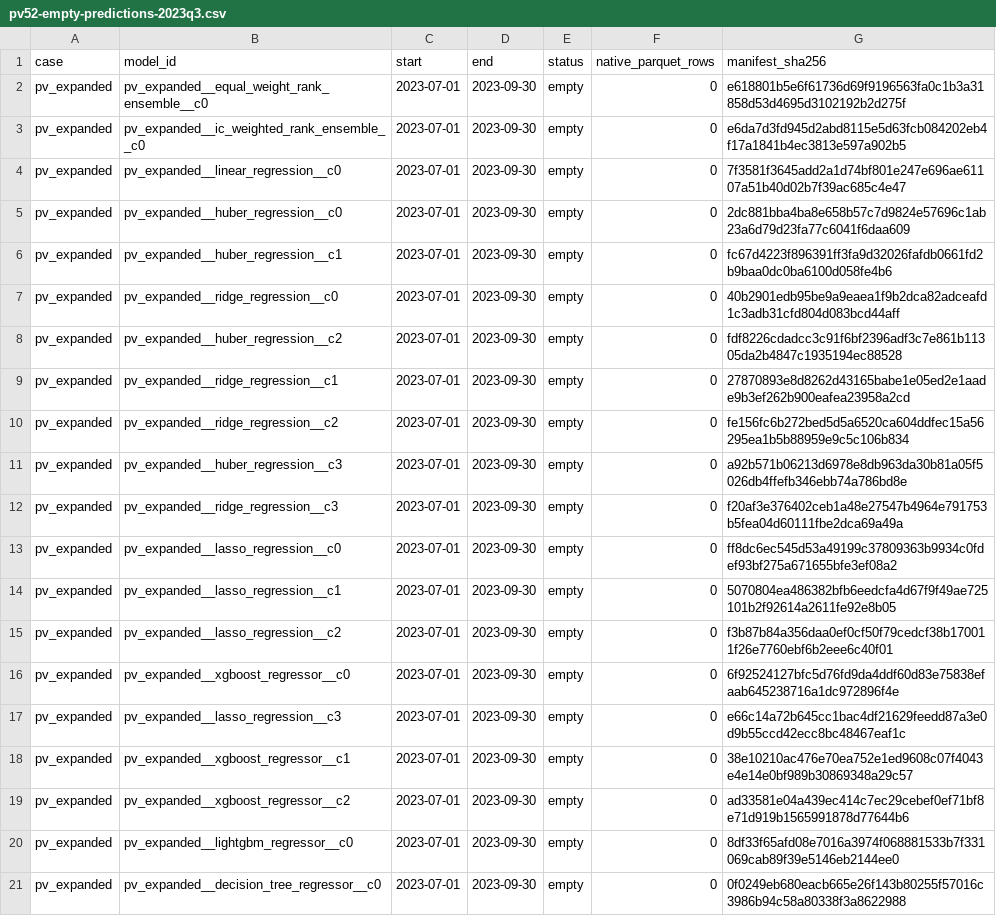
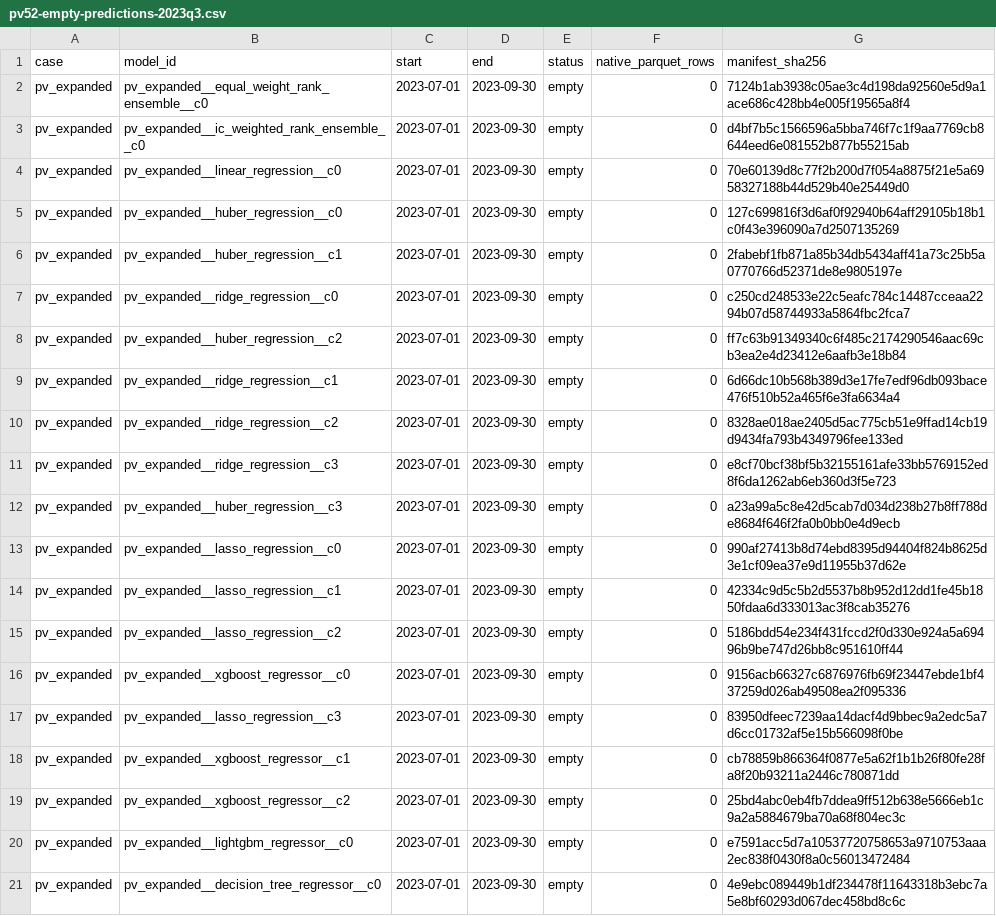
Before and after one commit to Sagiri317/quant-research-platform, a CSV file: reports/assets/a-share-full-20261021/pv52-empty-predictions-2023q3.csv, drawn as a sheet.

```diff
--- a/reports/assets/a-share-full-20261021/pv52-empty-predictions-2023q3.csv
+++ b/reports/assets/a-share-full-20261021/pv52-empty-predictions-2023q3.csv
@@ -1,21 +1,21 @@
 case,model_id,start,end,status,native_parquet_rows,manifest_sha256
-pv_expanded,pv_expanded__equal_weight_rank_ensemble__c0,2023-07-01,2023-09-30,empty,0,e618801b5e6f61736d69f9196563fa0c1b3a31858d53d4695d3102192b2d275f
-pv_expanded,pv_expanded__ic_weighted_rank_ensemble__c0,2023-07-01,2023-09-30,empty,0,e6da7d3fd945d2abd8115e5d63fcb084202eb4f17a1841b4ec3813e597a902b5
-pv_expanded,pv_expanded__linear_regression__c0,2023-07-01,2023-09-30,empty,0,7f3581f3645add2a1d74bf801e247e696ae61107a51b40d02b7f39ac685c4e47
-pv_expanded,pv_expanded__huber_regression__c0,2023-07-01,2023-09-30,empty,0,2dc881bba4ba8e658b57c7d9824e57696c1ab23a6d79d23fa77c6041f6daa609
-pv_expanded,pv_expanded__huber_regression__c1,2023-07-01,2023-09-30,empty,0,fc67d4223f896391ff3fa9d32026fafdb0661fd2b9baa0dc0ba6100d058fe4b6
-pv_expanded,pv_expanded__ridge_regression__c0,2023-07-01,2023-09-30,empty,0,40b2901edb95be9a9eaea1f9b2dca82adceafd1c3adb31cfd804d083bcd44aff
-pv_expanded,pv_expanded__huber_regression__c2,2023-07-01,2023-09-30,empty,0,fdf8226cdadcc3c91f6bf2396adf3c7e861b11305da2b4847c1935194ec88528
-pv_expanded,pv_expanded__ridge_regression__c1,2023-07-01,2023-09-30,empty,0,27870893e8d8262d43165babe1e05ed2e1aade9b3ef262b900eafea23958a2cd
-pv_expanded,pv_expanded__ridge_regression__c2,2023-07-01,2023-09-30,empty,0,fe156fc6b272bed5d5a6520ca604ddfec15a56295ea1b5b88959e9c5c106b834
-pv_expanded,pv_expanded__huber_regression__c3,2023-07-01,2023-09-30,empty,0,a92b571b06213d6978e8db963da30b81a05f5026db4ffefb346ebb74a786bd8e
-pv_expanded,pv_expanded__ridge_regression__c3,2023-07-01,2023-09-30,empty,0,f20af3e376402ceb1a48e27547b4964e791753b5fea04d60111fbe2dca69a49a
-pv_expanded,pv_expanded__lasso_regression__c0,2023-07-01,2023-09-30,empty,0,ff8dc6ec545d53a49199c37809363b9934c0fdef93bf275a671655bfe3ef08a2
-pv_expanded,pv_expanded__lasso_regression__c1,2023-07-01,2023-09-30,empty,0,5070804ea486382bfb6eedcfa4d67f9f49ae725101b2f92614a2611fe92e8b05
-pv_expanded,pv_expanded__lasso_regression__c2,2023-07-01,2023-09-30,empty,0,f3b87b84a356daa0ef0cf50f79cedcf38b170011f26e7760ebf6b2eee6c40f01
-pv_expanded,pv_expanded__xgboost_regressor__c0,2023-07-01,2023-09-30,empty,0,6f92524127bfc5d76fd9da4ddf60d83e75838efaab645238716a1dc972896f4e
-pv_expanded,pv_expanded__lasso_regression__c3,2023-07-01,2023-09-30,empty,0,e66c14a72b645cc1bac4df21629feedd87a3e0d9b55ccd42ecc8bc48467eaf1c
-pv_expanded,pv_expanded__xgboost_regressor__c1,2023-07-01,2023-09-30,empty,0,38e10210ac476e70ea752e1ed9608c07f4043e4e14e0bf989b30869348a29c57
-pv_expanded,pv_expanded__xgboost_regressor__c2,2023-07-01,2023-09-30,empty,0,ad33581e04a439ec414c7ec29cebef0ef71bf8e71d919b1565991878d77644b6
-pv_expanded,pv_expanded__lightgbm_regressor__c0,2023-07-01,2023-09-30,empty,0,8df33f65afd08e7016a3974f068881533b7f331069cab89f39e5146eb2144ee0
-pv_expanded,pv_expanded__decision_tree_regressor__c0,2023-07-01,2023-09-30,empty,0,0f0249eb680eacb665e26f143b80255f57016c3986b94c58a80338f3a8622988
+pv_expanded,pv_expanded__equal_weight_rank_ensemble__c0,2023-07-01,2023-09-30,empty,0,7124b1ab3938c05ae3c4d198da92560e5d9a1ace686c428bb4e005f19565a8f4
+pv_expanded,pv_expanded__ic_weighted_rank_ensemble__c0,2023-07-01,2023-09-30,empty,0,d4bf7b5c1566596a5bba746f7c1f9aa7769cb8644eed6e081552b877b55215ab
+pv_expanded,pv_expanded__linear_regression__c0,2023-07-01,2023-09-30,empty,0,70e60139d8c77f2b200d7f054a8875f21e5a6958327188b44d529b40e25449d0
+pv_expanded,pv_expanded__huber_regression__c0,2023-07-01,2023-09-30,empty,0,127c699816f3d6af0f92940b64aff29105b18b1c0f43e396090a7d2507135269
+pv_expanded,pv_expanded__huber_regression__c1,2023-07-01,2023-09-30,empty,0,2fabebf1fb871a85b34db5434aff41a73c25b5a0770766d52371de8e9805197e
+pv_expanded,pv_expanded__ridge_regression__c0,2023-07-01,2023-09-30,empty,0,c250cd248533e22c5eafc784c14487cceaa2294b07d58744933a5864fbc2fca7
+pv_expanded,pv_expanded__huber_regression__c2,2023-07-01,2023-09-30,empty,0,ff7c63b91349340c6f485c2174290546aac69cb3ea2e4d23412e6aafb3e18b84
+pv_expanded,pv_expanded__ridge_regression__c1,2023-07-01,2023-09-30,empty,0,6d66dc10b568b389d3e17fe7edf96db093bace476f510b52a465f6e3fa6634a4
+pv_expanded,pv_expanded__ridge_regression__c2,2023-07-01,2023-09-30,empty,0,8328ae018ae2405d5ac775cb51e9ffad14cb19d9434fa793b4349796fee133ed
+pv_expanded,pv_expanded__ridge_regression__c3,2023-07-01,2023-09-30,empty,0,e8cf70bcf38bf5b32155161afe33bb5769152ed8f6da1262ab6eb360d3f5e723
+pv_expanded,pv_expanded__huber_regression__c3,2023-07-01,2023-09-30,empty,0,a23a99a5c8e42d5cab7d034d238b27b8ff788de8684f646f2fa0b0bb0e4d9ecb
+pv_expanded,pv_expanded__lasso_regression__c0,2023-07-01,2023-09-30,empty,0,990af27413b8d74ebd8395d94404f824b8625d3e1cf09ea37e9d11955b37d62e
+pv_expanded,pv_expanded__lasso_regression__c1,2023-07-01,2023-09-30,empty,0,42334c9d5c5b2d5537b8b952d12dd1fe45b1850fdaa6d333013ac3f8cab35276
+pv_expanded,pv_expanded__lasso_regression__c2,2023-07-01,2023-09-30,empty,0,5186bdd54e234f431fccd2f0d330e924a5a69496b9be747d26bb8c951610ff44
+pv_expanded,pv_expanded__xgboost_regressor__c0,2023-07-01,2023-09-30,empty,0,9156acb66327c6876976fb69f23447ebde1bf437259d026ab49508ea2f095336
+pv_expanded,pv_expanded__lasso_regression__c3,2023-07-01,2023-09-30,empty,0,83950dfeec7239aa14dacf4d9bbec9a2edc5a7d6cc01732af5e15b566098f0be
+pv_expanded,pv_expanded__xgboost_regressor__c1,2023-07-01,2023-09-30,empty,0,cb78859b866364f0877e5a62f1b1b26f80fe28fa8f20b93211a2446c780871dd
+pv_expanded,pv_expanded__xgboost_regressor__c2,2023-07-01,2023-09-30,empty,0,25bd4abc0eb4fb7ddea9ff512b638e5666eb1c9a2a5884679ba70a68f804ec3c
+pv_expanded,pv_expanded__lightgbm_regressor__c0,2023-07-01,2023-09-30,empty,0,e7591acc5d7a10537720758653a9710753aaa2ec838f0430f8a0c56013472484
+pv_expanded,pv_expanded__decision_tree_regressor__c0,2023-07-01,2023-09-30,empty,0,4e9ebc089449b1df234478f11643318b3ebc7a5e8bf60293d067dec458bd8c6c
```
Also changed, not shown: reports/assets/a-share-full-20261021/pv52-model-comparison.csv, reports/assets/a-share-full-20261021/pv52-model-group-comparison.csv, 12 other files.
